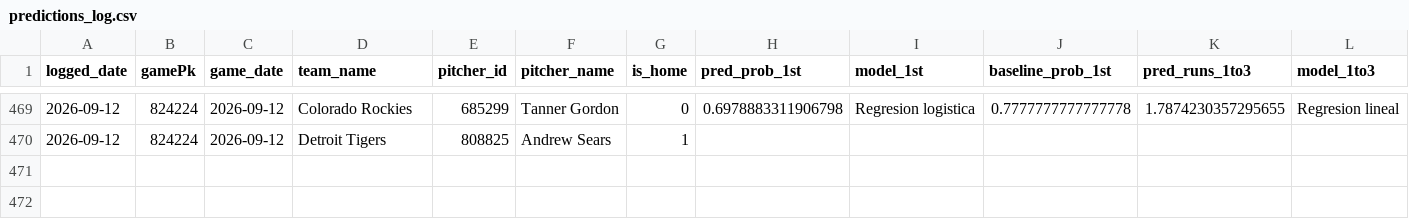
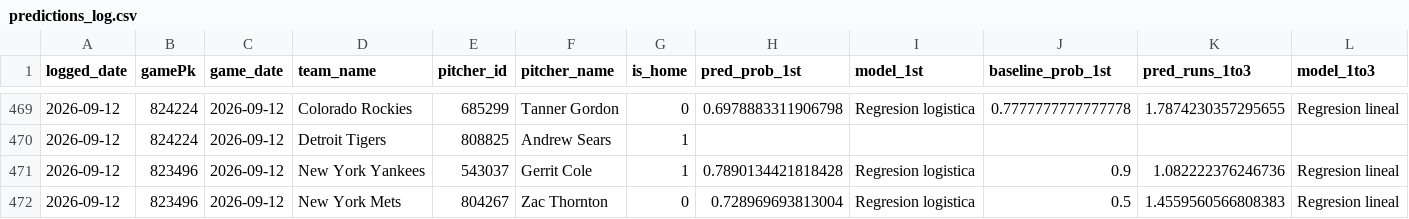
Before and after one commit to BrandonPalmaJobs/apuestas-mlb, a CSV file: predictions_log.csv, drawn as a sheet; only a part is shown, gaps mark what is left out; rows hold the shown columns only; the diff names each change by its address in the sheet, - before the commit and + after, or states it on an @@ line.

Commit message:
Log de predicciones 2026-09-12

```diff
--- a/predictions_log.csv
+++ b/predictions_log.csv
+row 471: 2026-09-12 | 823496 | 2026-09-12 | New York Yankees | 543037 | Gerrit Cole | 1 | 0.7890134421818428 | Regresion logistica | 0.9 | 1.082222376246736 | Regresion lineal
+row 472: 2026-09-12 | 823496 | 2026-09-12 | New York Mets | 804267 | Zac Thornton | 0 | 0.728969693813004 | Regresion logistica | 0.5 | 1.4559560566808383 | Regresion lineal
```
